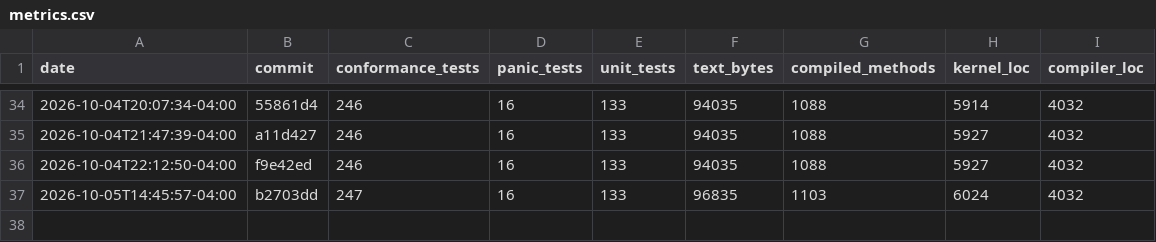
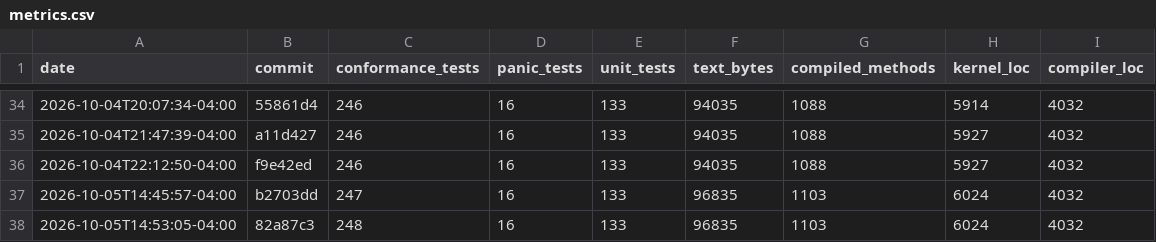
Before and after one commit to JackFurton/who-would-build-a-kernel-in-java, a CSV file: metrics.csv, drawn as a sheet; only a part is shown, gaps mark what is left out.

```diff
--- a/metrics.csv
+++ b/metrics.csv
@@ -37 +37,2 @@ date,commit,conformance_tests,panic_tests,unit_tests,text_bytes,compiled_methods
 2026-10-05T14:45:57-04:00,b2703dd,247,16,133,96835,1103,6024,4032
+2026-10-05T14:53:05-04:00,82a87c3,248,16,133,96835,1103,6024,4032
```
Also changed, not shown: 2 other files.
